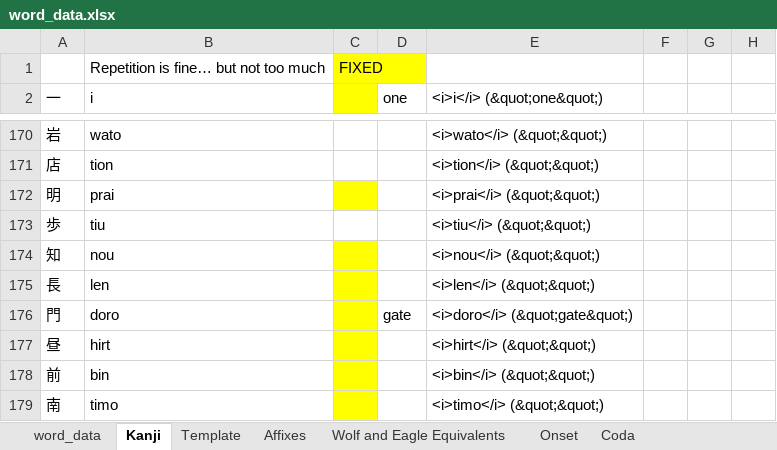
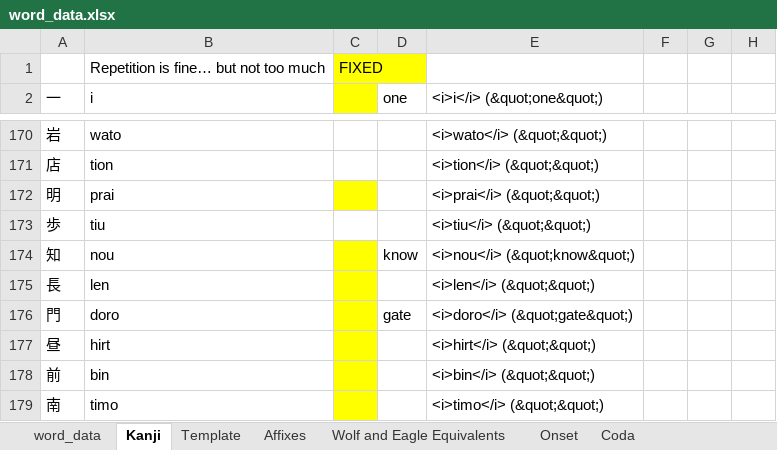
Before and after one commit to AlexAndPedro/alexandpedro.github.io, an Excel workbook: data/word_data.xlsx, sheet Kanji, drawn as a sheet; only a part is shown, gaps mark what is left out; values as stored, in another font and other column widths than the file's, no borders; conditional formats not drawn; the diff names each change by its address in the sheet, - before the commit and + after, or states it on an @@ line.

```diff
--- a/data/word_data.xlsx (sheet Kanji)
+++ b/data/word_data.xlsx (sheet Kanji)
-D174 (one): (empty)
+D174 (one): know
-E174 (<i>i</i> (&quot;one&quot;)): <i>nou</i> (&quot;&quot;)
+E174 (<i>i</i> (&quot;one&quot;)): <i>nou</i> (&quot;know&quot;)
```
Also changed, not shown: sheet word_data, 2 other files.
